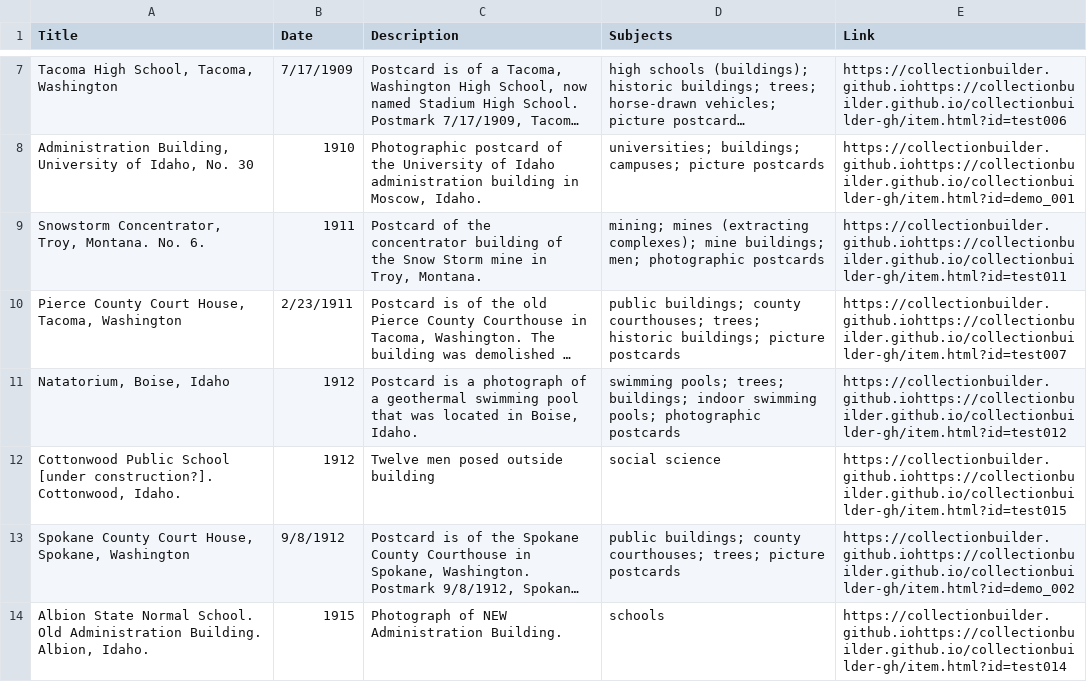
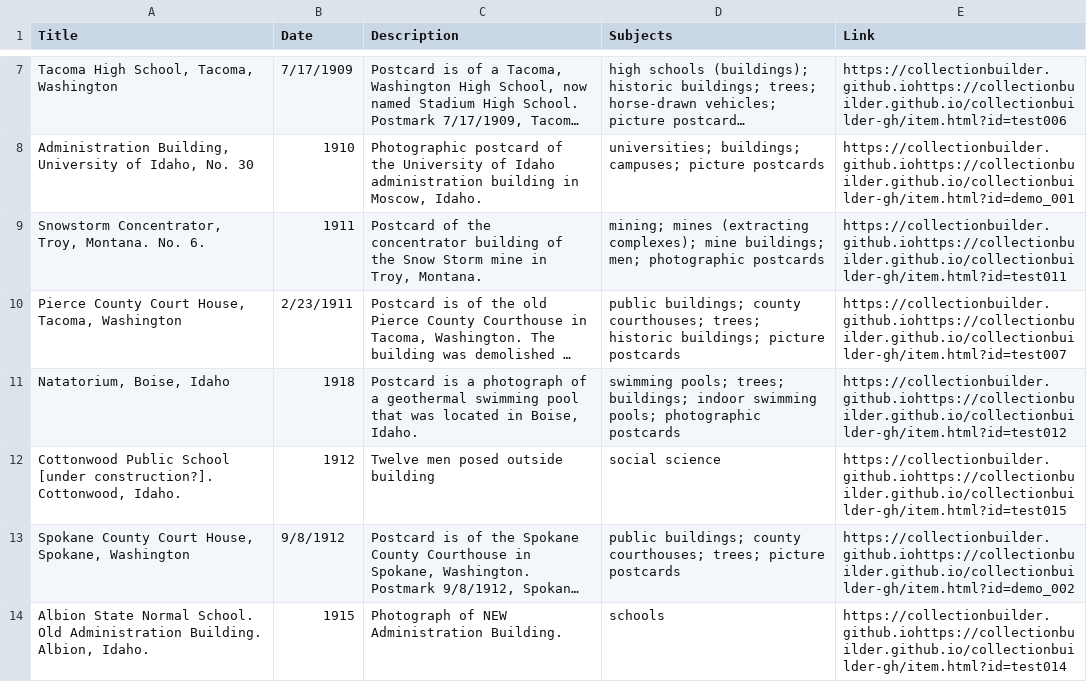
Before and after one commit to chrisdaaz/branching, a CSV file: metadata.csv, drawn as a sheet; only a part is shown, gaps mark what is left out; long unchanged cells end in …; the diff names each change by its address in the sheet, - before the commit and + after, or states it on an @@ line.

Commit message:
edits to dates

```diff
--- a/metadata.csv
+++ b/metadata.csv
-B11 (Date): 1912
+B11 (Date): 1918
```
